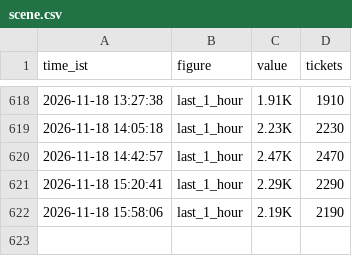
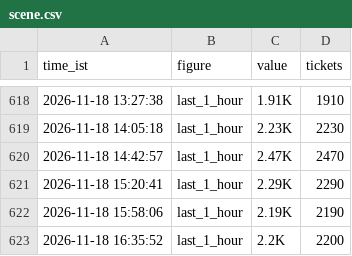
Before and after one commit to Venkyiiit756/hyd-movie-trends, a CSV file: history/scene.csv, drawn as a sheet; only a part is shown, gaps mark what is left out; the diff names each change by its address in the sheet, - before the commit and + after, or states it on an @@ line.

```diff
--- a/history/scene.csv
+++ b/history/scene.csv
+row 623: 2026-11-18 16:35:52 | last_1_hour | 2.2K | 2200
```
Also changed, not shown: 11 other files.
